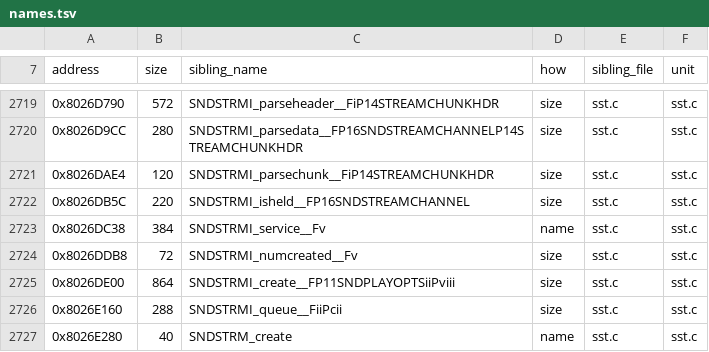
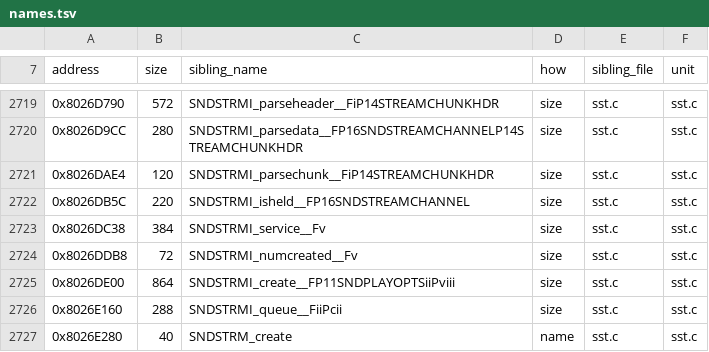
Before and after one commit to mitsevox/nflstreet2, a TSV file: config/GN7E69-rev0/boundaries/names.tsv, drawn as a sheet; only a part is shown, gaps mark what is left out.

```diff
--- a/config/GN7E69-rev0/boundaries/names.tsv
+++ b/config/GN7E69-rev0/boundaries/names.tsv
@@ -2722,3 +2722,3 @@ address	size	sibling_name	how	sibling_file	unit
 0x8026DB5C	220	SNDSTRMI_isheld__FP16SNDSTREAMCHANNEL	size	sst.c	sst.c
-0x8026DC38	384	SNDSTRMI_service__Fv	name	sst.c	sst.c
+0x8026DC38	384	SNDSTRMI_service__Fv	size	sst.c	sst.c
 0x8026DDB8	72	SNDSTRMI_numcreated__Fv	size	sst.c	sst.c
```
Also changed, not shown: config/GN7E69-rev0/boundaries/units.tsv, 4 other files.
